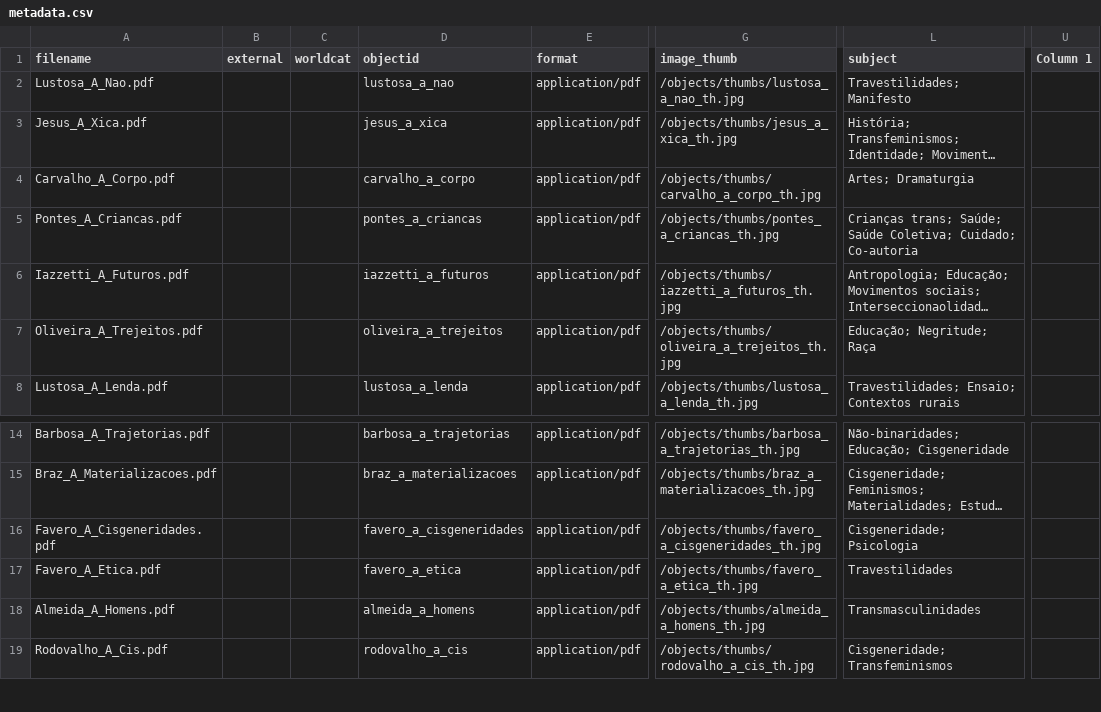
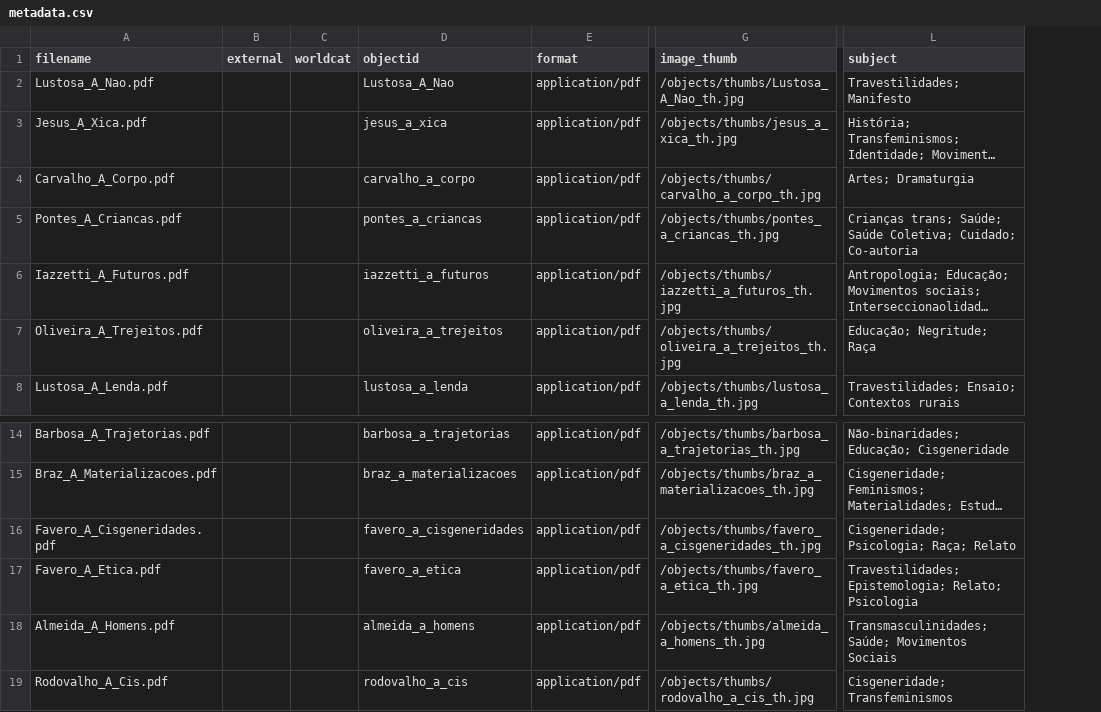
Before and after one commit to kam535/biblitrans, a CSV file: _data/metadata.csv, drawn as a sheet; only a part is shown, gaps mark what is left out; long unchanged cells end in …; the diff names each change by its address in the sheet, - before the commit and + after, or states it on an @@ line.

```diff
--- a/_data/metadata.csv
+++ b/_data/metadata.csv
-column U (Column 1), empty
-D2 (objectid): lustosa_a_nao
+D2 (objectid): Lustosa_A_Nao
-G2 (image_thumb): /objects/thumbs/lustosa_a_nao_th.jpg
+G2 (image_thumb): /objects/thumbs/Lustosa_A_Nao_th.jpg
-L16 (subject): Cisgeneridade; Psicologia
+L16 (subject): Cisgeneridade; Psicologia; Raça; Relato
-L17 (subject): Travestilidades
+L17 (subject): Travestilidades; Epistemologia; Relato; Psicologia
-L18 (subject): Transmasculinidades
+L18 (subject): Transmasculinidades; Saúde; Movimentos Sociais
```
Also changed, not shown: 2 other files.
